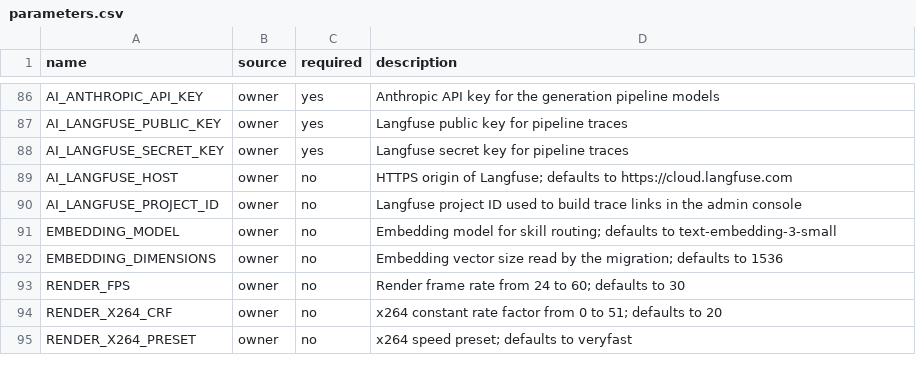
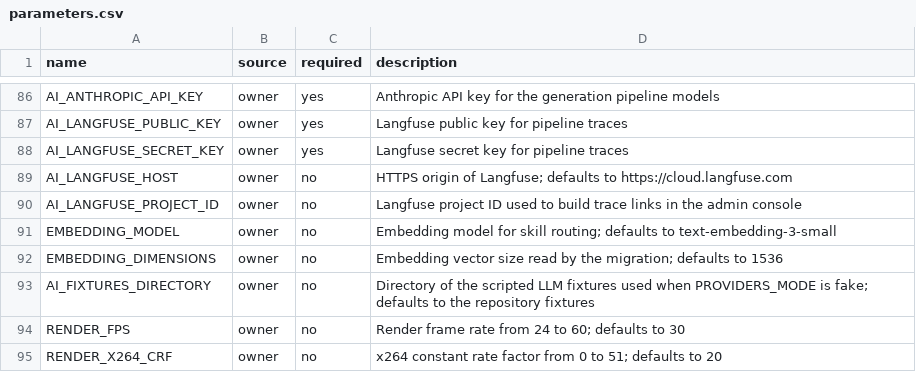
Before and after one commit to The-GenAI-Labs/motionile, a CSV file: deploy/parameters.csv, drawn as a sheet; only a part is shown, gaps mark what is left out; the shorter side is filled out with more unchanged rows.

```diff
--- a/deploy/parameters.csv
+++ b/deploy/parameters.csv
@@ -92,2 +92,3 @@ EMBEDDING_MODEL,owner,no,Embedding model for skill routing; defaults to text-emb
 EMBEDDING_DIMENSIONS,owner,no,Embedding vector size read by the migration; defaults to 1536
+AI_FIXTURES_DIRECTORY,owner,no,Directory of the scripted LLM fixtures used when PROVIDERS_MODE is fake; defaults to the repository fixtures
 RENDER_FPS,owner,no,Render frame rate from 24 to 60; defaults to 30
```
Also changed, not shown: 58 other files.
